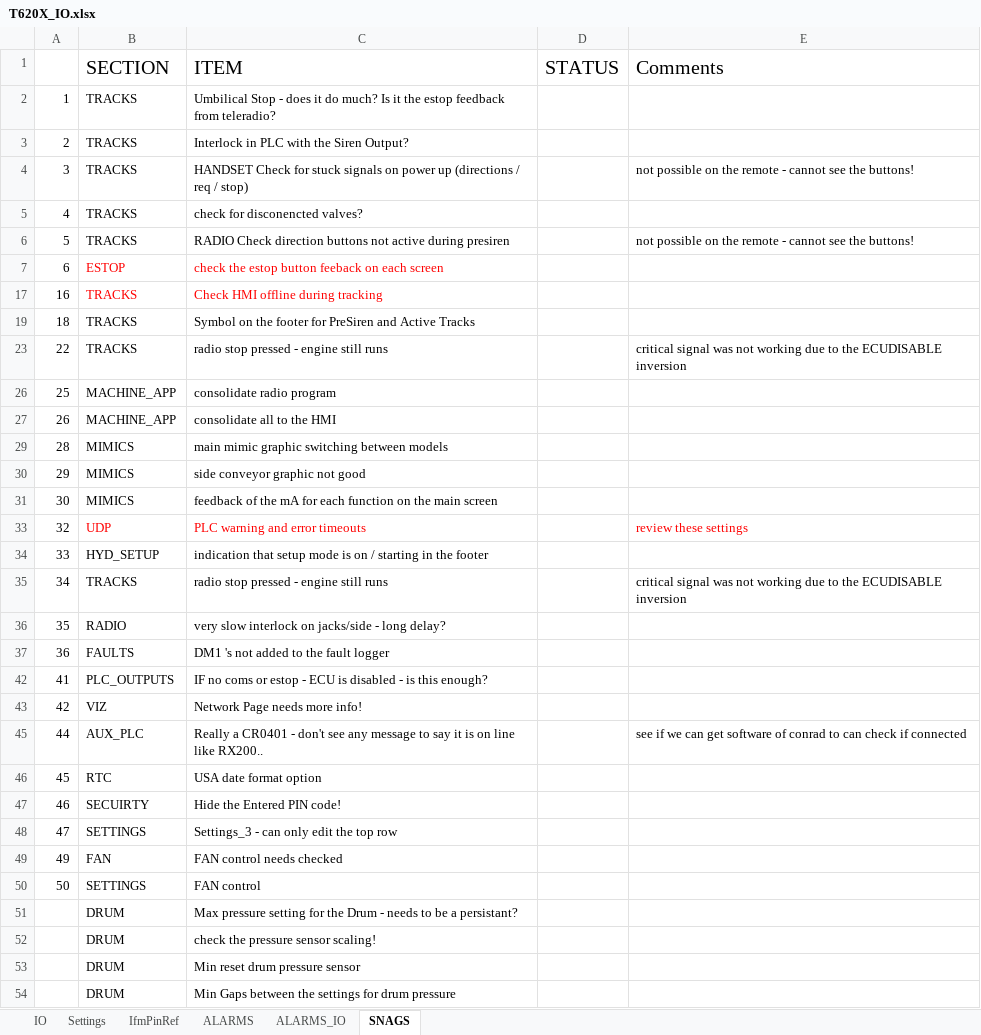
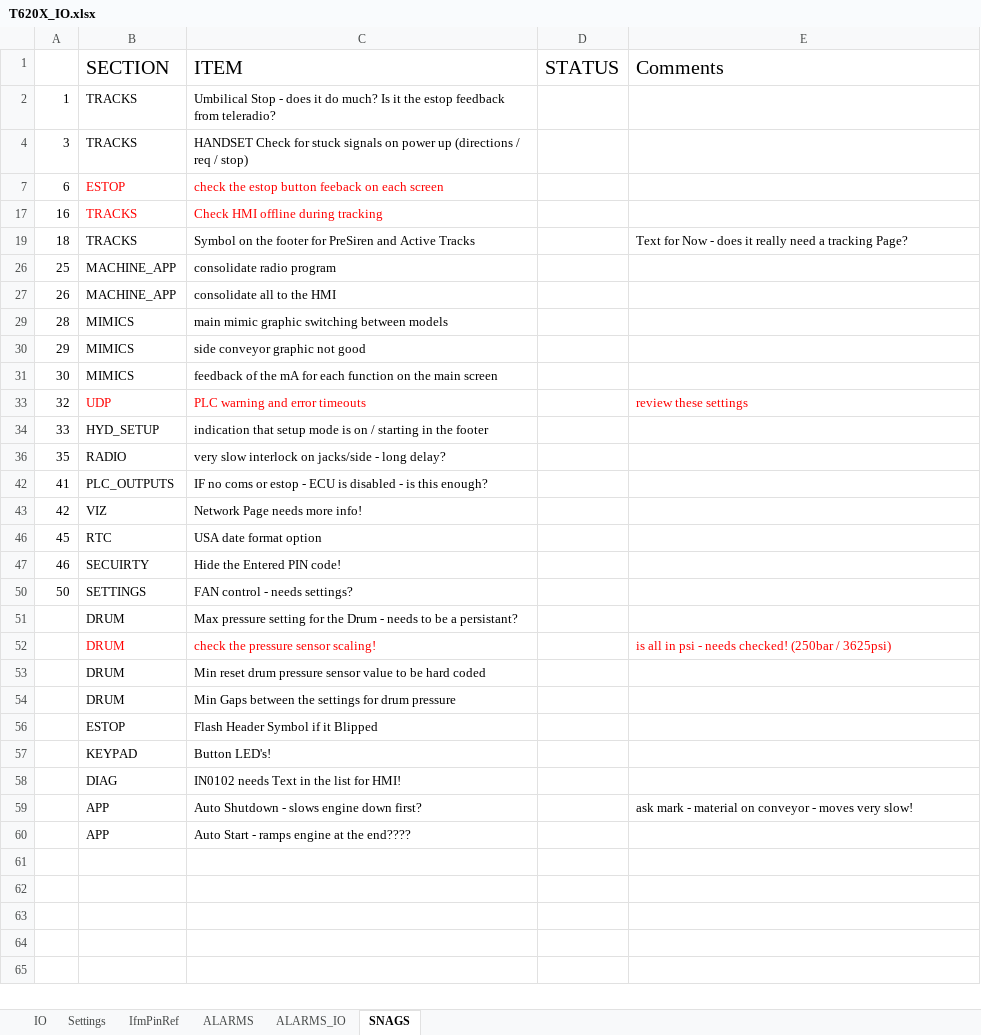
Before and after one commit to better-adapted/Mtech_T620X_Trommel, an Excel workbook: T620X_IO.xlsx, sheet SNAGS, drawn as a sheet; values as stored, in another font and other column widths than the file's, no borders; removed rows and columns are numbered as before the commit, all else as after; the diff names each change by its address in the sheet, - before the commit and + after, or states it on an @@ line.

Commit message:
HMI - IN0102 labels added, Sim Thermostat for the fan control, Pressure sensor changed to 3625 psi (was 2500?), Tracking from handset and extra radio functions working

```diff
--- a/T620X_IO.xlsx (sheet SNAGS)
+++ b/T620X_IO.xlsx (sheet SNAGS)
-row 3: 2 | TRACKS | Interlock in PLC with the Siren Output?
-E4 (Comments): not possible on the remote - cannot see the buttons!
+E4 (Comments): (empty)
-row 5: 4 | TRACKS | check for disconencted valves?
-row 6: 5 | TRACKS | RADIO Check direction buttons not active during presiren |  | not possible on the remote - cannot see the buttons!
-E19 (Comments): (empty)
+E19 (Comments): Text for Now - does it really need a tracking Page?
-row 23: 22 | TRACKS | radio stop pressed - engine still runs |  | critical signal was not working due to the ECUDISABLE inversion
-row 35: 34 | TRACKS | radio stop pressed - engine still runs |  | critical signal was not working due to the ECUDISABLE inversion
-row 37: 36 | FAULTS | DM1 's not added to the fault logger
-row 45: 44 | AUX_PLC | Really a CR0401 - don't see any message to say it is on line like RX200.. |  | see if we can get software of conrad to can check if connected
-row 48: 47 | SETTINGS | Settings_3 - can only edit the top row
-row 49: 49 | FAN | FAN control needs checked
-C50 (ITEM): FAN control
+C50 (ITEM): FAN control - needs settings?
-B52:C52 text colour: black
+B52:C52 text colour: #FF0000
-E52 (Comments): (empty)
+E52 (Comments): is all in psi - needs checked! (250bar / 3625psi)
-C53 (ITEM): Min reset drum pressure sensor
+C53 (ITEM): Min reset drum pressure sensor value to be hard coded
+row 56:  | ESTOP | Flash Header Symbol if it Blipped
+row 57:  | KEYPAD | Button LED's!
+row 58:  | DIAG | IN0102 needs Text in the list for HMI!
+row 59:  | APP | Auto Shutdown - slows engine down first? |  | ask mark - material on conveyor - moves very slow!
+row 60:  | APP | Auto Start - ramps engine at the end????
```
Also changed, not shown: hidden cells, 2 other files.
